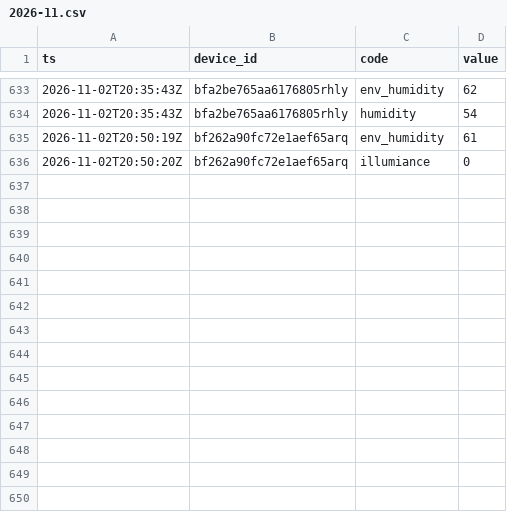
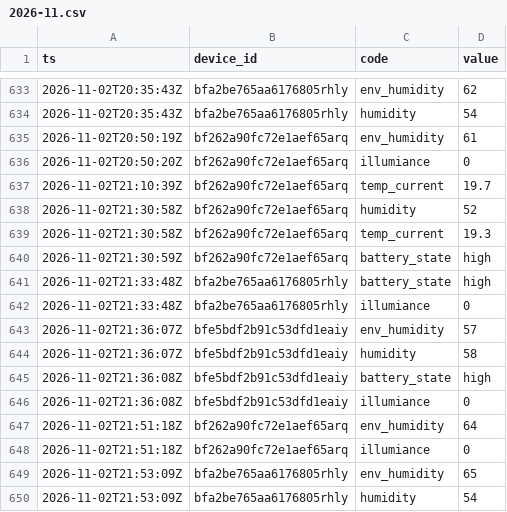
Before and after one commit to Bronek31/Smart-Home, a CSV file: data/rosliny/2026-11.csv, drawn as a sheet; only a part is shown, gaps mark what is left out; the diff names each change by its address in the sheet, - before the commit and + after, or states it on an @@ line.

```diff
--- a/data/rosliny/2026-11.csv
+++ b/data/rosliny/2026-11.csv
+row 637: 2026-11-02T21:10:39Z | bf262a90fc72e1aef65arq | temp_current | 19.7
+row 638: 2026-11-02T21:30:58Z | bf262a90fc72e1aef65arq | humidity | 52
+row 639: 2026-11-02T21:30:58Z | bf262a90fc72e1aef65arq | temp_current | 19.3
+row 640: 2026-11-02T21:30:59Z | bf262a90fc72e1aef65arq | battery_state | high
+row 641: 2026-11-02T21:33:48Z | bfa2be765aa6176805rhly | battery_state | high
+row 642: 2026-11-02T21:33:48Z | bfa2be765aa6176805rhly | illumiance | 0
+row 643: 2026-11-02T21:36:07Z | bfe5bdf2b91c53dfd1eaiy | env_humidity | 57
+row 644: 2026-11-02T21:36:07Z | bfe5bdf2b91c53dfd1eaiy | humidity | 58
+row 645: 2026-11-02T21:36:08Z | bfe5bdf2b91c53dfd1eaiy | battery_state | high
+row 646: 2026-11-02T21:36:08Z | bfe5bdf2b91c53dfd1eaiy | illumiance | 0
+row 647: 2026-11-02T21:51:18Z | bf262a90fc72e1aef65arq | env_humidity | 64
+row 648: 2026-11-02T21:51:18Z | bf262a90fc72e1aef65arq | illumiance | 0
+row 649: 2026-11-02T21:53:09Z | bfa2be765aa6176805rhly | env_humidity | 65
+row 650: 2026-11-02T21:53:09Z | bfa2be765aa6176805rhly | humidity | 54
```
Also changed, not shown: data/2026-11.csv, data/dzienne.csv, 4 other files.
